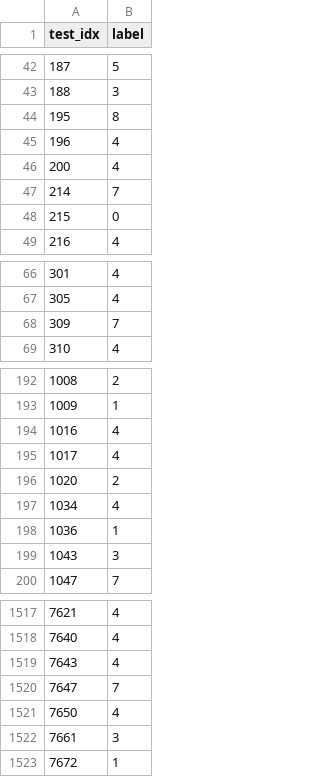
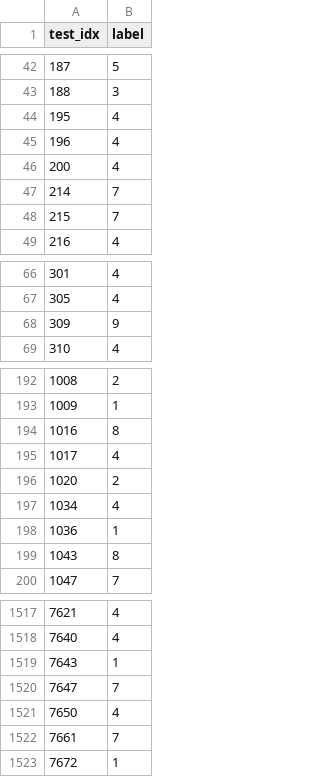
Before and after one commit to fgrtqrwadtryehjsd/AFAC_3, a CSV file: output/A1.csv, drawn as a sheet; only a part is shown, gaps mark what is left out; the diff covers the shown part only.

```diff
--- a/output/A1.csv
+++ b/output/A1.csv
@@ -43,3 +43,3 @@ test_idx,label
 188,3
-195,8
+195,4
 196,4
@@ -47,3 +47,3 @@ test_idx,label
 214,7
-215,0
+215,7
 216,4
@@ -67,3 +67,3 @@ test_idx,label
 305,4
-309,7
+309,9
 310,4
@@ -193,3 +193,3 @@ test_idx,label
 1009,1
-1016,4
+1016,8
 1017,4
@@ -198,3 +198,3 @@ test_idx,label
 1036,1
-1043,3
+1043,8
 1047,7
@@ -1518,6 +1518,6 @@ test_idx,label
 7640,4
-7643,4
+7643,1
 7647,7
 7650,4
-7661,3
+7661,7
 7672,1
```
Also changed, not shown: 54 edited cells elsewhere in this file, output/A2.csv, 2 other files.
